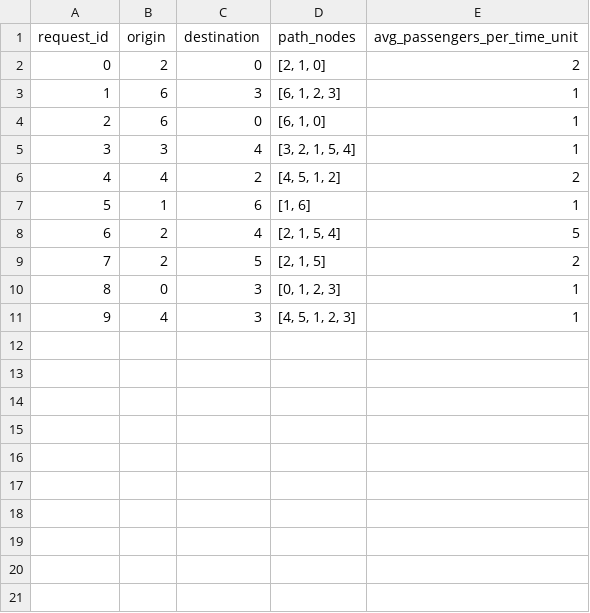
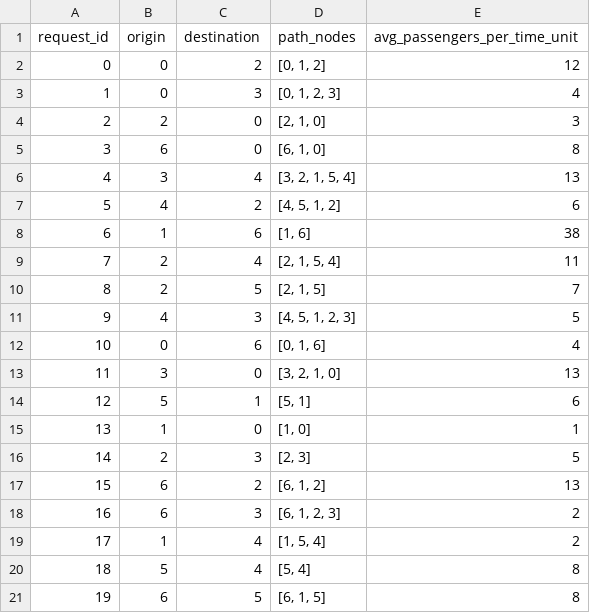
Before and after one commit to VidaGallo/Thesis, a CSV file: MBA_Optimization/data/demands/cross_mobility_requests.csv, drawn as a sheet; removed rows and columns are numbered as before the commit, all else as after; the diff names each change by its address in the sheet, - before the commit and + after, or states it on an @@ line.

```diff
--- a/MBA_Optimization/data/demands/cross_mobility_requests.csv
+++ b/MBA_Optimization/data/demands/cross_mobility_requests.csv
+row 2: 0 | 0 | 2 | [0, 1, 2] | 12
+row 3: 1 | 0 | 3 | [0, 1, 2, 3] | 4
@@ column A (request_id) renumbered between rows 4 and 10 @@
-E4 (avg_passengers_per_time_unit): 2
+E4 (avg_passengers_per_time_unit): 3
-row 3: 1 | 6 | 3 | [6, 1, 2, 3] | 1
-E5 (avg_passengers_per_time_unit): 1
+E5 (avg_passengers_per_time_unit): 8
-E6 (avg_passengers_per_time_unit): 1
+E6 (avg_passengers_per_time_unit): 13
-E7 (avg_passengers_per_time_unit): 2
+E7 (avg_passengers_per_time_unit): 6
-E8 (avg_passengers_per_time_unit): 1
+E8 (avg_passengers_per_time_unit): 38
-E9 (avg_passengers_per_time_unit): 5
+E9 (avg_passengers_per_time_unit): 11
-E10 (avg_passengers_per_time_unit): 2
+E10 (avg_passengers_per_time_unit): 7
-row 10: 8 | 0 | 3 | [0, 1, 2, 3] | 1
-E11 (avg_passengers_per_time_unit): 1
+E11 (avg_passengers_per_time_unit): 5
+row 12: 10 | 0 | 6 | [0, 1, 6] | 4
+row 13: 11 | 3 | 0 | [3, 2, 1, 0] | 13
+row 14: 12 | 5 | 1 | [5, 1] | 6
+row 15: 13 | 1 | 0 | [1, 0] | 1
+row 16: 14 | 2 | 3 | [2, 3] | 5
+row 17: 15 | 6 | 2 | [6, 1, 2] | 13
+row 18: 16 | 6 | 3 | [6, 1, 2, 3] | 2
+row 19: 17 | 1 | 4 | [1, 5, 4] | 2
+row 20: 18 | 5 | 4 | [5, 4] | 8
+row 21: 19 | 6 | 5 | [6, 1, 5] | 8
```
Also changed, not shown: 14 other files.
